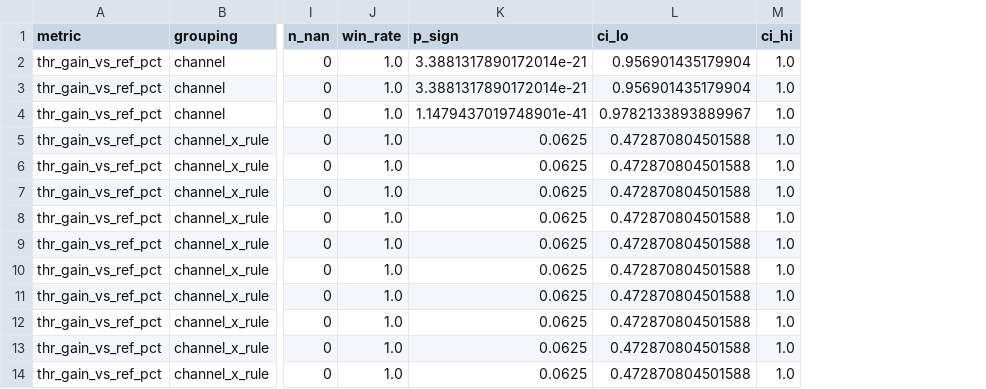
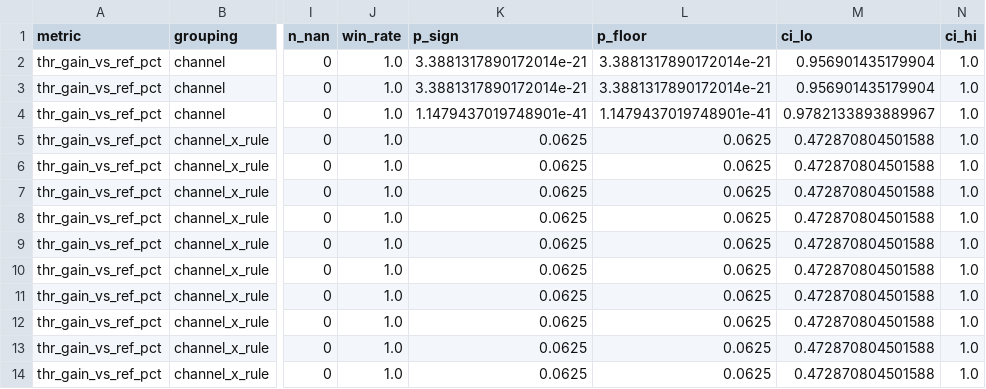
Before and after one commit to EdgyPage/Inventory_Location_Optimizer, a CSV file: docs/experiments/experiment-8/data/comparison_census.csv, drawn as a sheet; only a part is shown, gaps mark what is left out; the diff names each change by its address in the sheet, - before the commit and + after, or states it on an @@ line.

```diff
--- a/docs/experiments/experiment-8/data/comparison_census.csv
+++ b/docs/experiments/experiment-8/data/comparison_census.csv
+column L (p_floor), rows 2-14: 3.3881317890172014e-21 | 3.3881317890172014e-21 | 1.1479437019748901e-41 | 0.0625 | 0.0625 | 0.0625 | 0.0625 | 0.0625 | 0.0625 | 0.0625 | 0.0625 | 0.0625 | 0.0625
```
Also changed, not shown: docs/experiments/experiment-8/data/compute_cost.csv, 18 other files.
